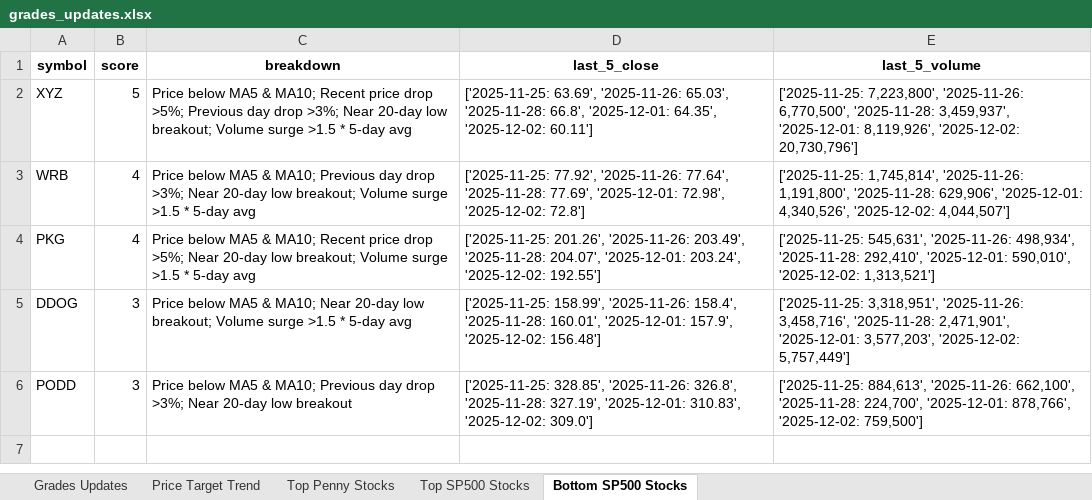
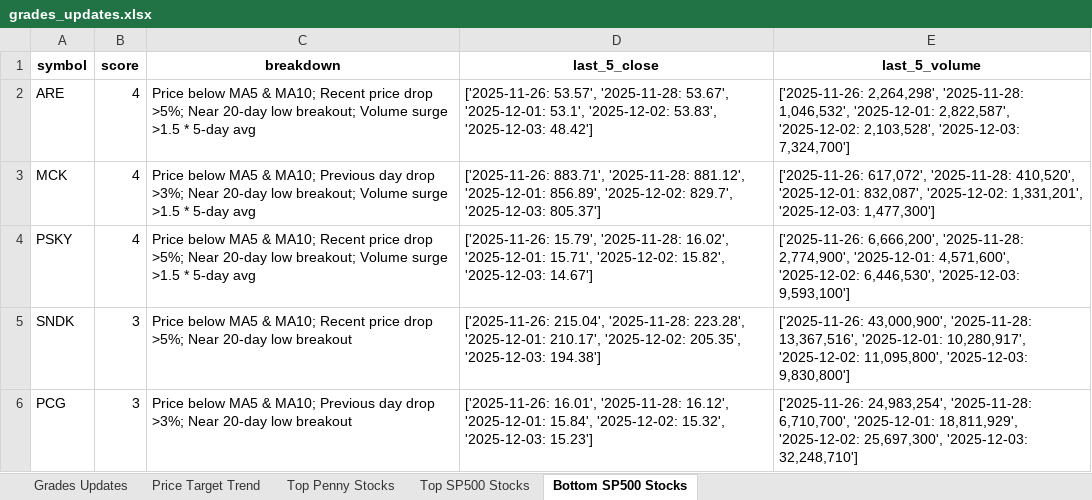
Before and after one commit to apujais007/api-nuggets, an Excel workbook: data/grades_updates.xlsx, sheet Bottom SP500 Stocks, drawn as a sheet; values as stored, in another font and other column widths than the file's, no borders; removed rows and columns are numbered as before the commit, all else as after; the diff names each change by its address in the sheet, - before the commit and + after, or states it on an @@ line.

```diff
--- a/data/grades_updates.xlsx (sheet Bottom SP500 Stocks)
+++ b/data/grades_updates.xlsx (sheet Bottom SP500 Stocks)
-row 2: XYZ | 5 | Price below MA5 & MA10; Recent price drop >5%; Previous day drop >3%; Near 20-day low breakout; Volume surge >1.5 * 5-day avg | ['2025-11-25: 63.69', '2025-11-26: 65.03', '2025-11-28: 66.8', '2025-12-01: 64.35', '2025-12-02: 60.11'] | ['2025-11-25: 7,223,800', '2025-11-26: 6,770,500', '2025-11-28: 3,459,937', '2025-12-01: 8,119,926', '2025-12-02: 20,730,796']
+row 2: ARE | 4 | Price below MA5 & MA10; Recent price drop >5%; Near 20-day low breakout; Volume surge >1.5 * 5-day avg | ['2025-11-26: 53.57', '2025-11-28: 53.67', '2025-12-01: 53.1', '2025-12-02: 53.83', '2025-12-03: 48.42'] | ['2025-11-26: 2,264,298', '2025-11-28: 1,046,532', '2025-12-01: 2,822,587', '2025-12-02: 2,103,528', '2025-12-03: 7,324,700']
-A3 (symbol): WRB
+A3 (symbol): MCK
-D3 (last_5_close): ['2025-11-25: 77.92', '2025-11-26: 77.64', '2025-11-28: 77.69', '2025-12-01: 72.98', '2025-12-02: 72.8']
+D3 (last_5_close): ['2025-11-26: 883.71', '2025-11-28: 881.12', '2025-12-01: 856.89', '2025-12-02: 829.7', '2025-12-03: 805.37']
-E3 (last_5_volume): ['2025-11-25: 1,745,814', '2025-11-26: 1,191,800', '2025-11-28: 629,906', '2025-12-01: 4,340,526', '2025-12-02: 4,044,507']
+E3 (last_5_volume): ['2025-11-26: 617,072', '2025-11-28: 410,520', '2025-12-01: 832,087', '2025-12-02: 1,331,201', '2025-12-03: 1,477,300']
-A4 (symbol): PKG
+A4 (symbol): PSKY
-D4 (last_5_close): ['2025-11-25: 201.26', '2025-11-26: 203.49', '2025-11-28: 204.07', '2025-12-01: 203.24', '2025-12-02: 192.55']
+D4 (last_5_close): ['2025-11-26: 15.79', '2025-11-28: 16.02', '2025-12-01: 15.71', '2025-12-02: 15.82', '2025-12-03: 14.67']
-E4 (last_5_volume): ['2025-11-25: 545,631', '2025-11-26: 498,934', '2025-11-28: 292,410', '2025-12-01: 590,010', '2025-12-02: 1,313,521']
+E4 (last_5_volume): ['2025-11-26: 6,666,200', '2025-11-28: 2,774,900', '2025-12-01: 4,571,600', '2025-12-02: 6,446,530', '2025-12-03: 9,593,100']
-A5 (symbol): DDOG
+A5 (symbol): SNDK
-C5 (breakdown): …& MA10; Near 20-day low breakout; Volume surge >1.5 * 5-day avg
+C5 (breakdown): …& MA10; Recent price drop >5%; Near 20-day low breakout
-D5 (last_5_close): ['2025-11-25: 158.99', '2025-11-26: 158.4', '2025-11-28: 160.01', '2025-12-01: 157.9', '2025-12-02: 156.48']
+D5 (last_5_close): ['2025-11-26: 215.04', '2025-11-28: 223.28', '2025-12-01: 210.17', '2025-12-02: 205.35', '2025-12-03: 194.38']
-E5 (last_5_volume): ['2025-11-25: 3,318,951', '2025-11-26: 3,458,716', '2025-11-28: 2,471,901', '2025-12-01: 3,577,203', '2025-12-02: 5,757,449']
+E5 (last_5_volume): ['2025-11-26: 43,000,900', '2025-11-28: 13,367,516', '2025-12-01: 10,280,917', '2025-12-02: 11,095,800', '2025-12-03: 9,830,800']
-A6 (symbol): PODD
+A6 (symbol): PCG
-D6 (last_5_close): ['2025-11-25: 328.85', '2025-11-26: 326.8', '2025-11-28: 327.19', '2025-12-01: 310.83', '2025-12-02: 309.0']
+D6 (last_5_close): ['2025-11-26: 16.01', '2025-11-28: 16.12', '2025-12-01: 15.84', '2025-12-02: 15.32', '2025-12-03: 15.23']
-E6 (last_5_volume): ['2025-11-25: 884,613', '2025-11-26: 662,100', '2025-11-28: 224,700', '2025-12-01: 878,766', '2025-12-02: 759,500']
+E6 (last_5_volume): ['2025-11-26: 24,983,254', '2025-11-28: 6,710,700', '2025-12-01: 18,811,929', '2025-12-02: 25,697,300', '2025-12-03: 32,248,710']
```
Also changed, not shown: sheet Grades Updates, sheet Top Penny Stocks, sheet Price Target Trend, sheet Top SP500 Stocks.
